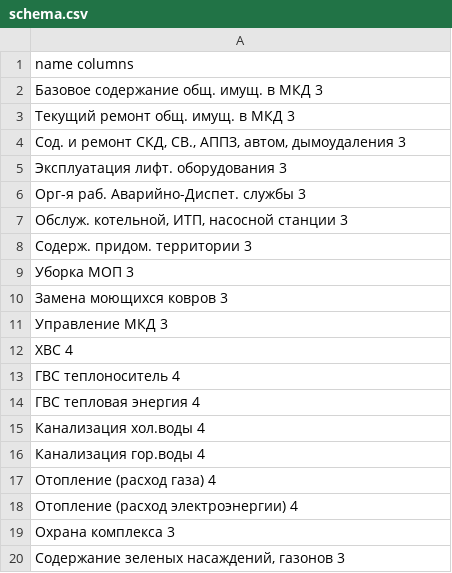
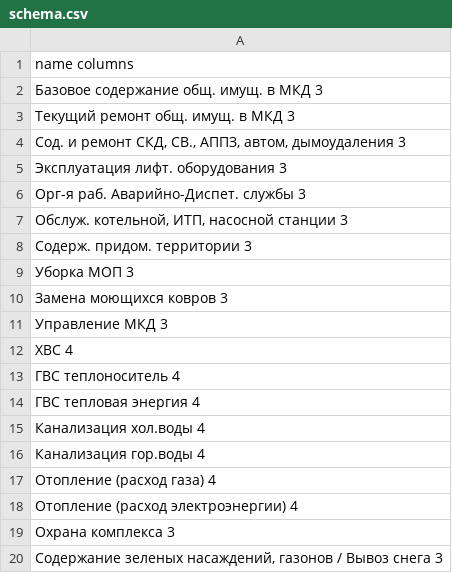
Before and after one commit to antma/akadimka-receipt, a CSV file: src/schema.csv, drawn as a sheet.

```diff
--- a/src/schema.csv
+++ b/src/schema.csv
@@ -19,2 +19,2 @@ name columns
 "Охрана комплекса" 3
-"Содержание зеленых насаждений, газонов" 3
+"Содержание зеленых насаждений, газонов / Вывоз снега" 3
```
Also changed, not shown: 3 other files.
